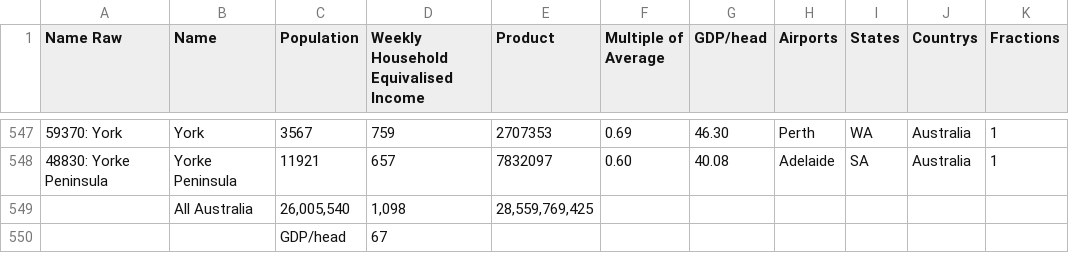
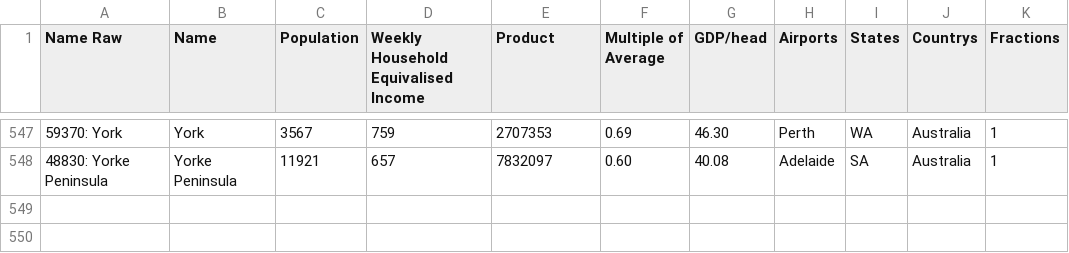
Before and after one commit to henryc47/Region-Amalgamator, a CSV file: region_csvs/Australia LGAs.csv, drawn as a sheet; only a part is shown, gaps mark what is left out; the diff names each change by its address in the sheet, - before the commit and + after, or states it on an @@ line.

Commit message:
added in code to calculate region GDP and fixed Australian LGA csv file

```diff
--- a/region_csvs/Australia LGAs.csv
+++ b/region_csvs/Australia LGAs.csv
-row 549:  | All Australia | 26,005,540 | 1,098 | 28,559,769,425
-row 550:  |  | GDP/head | 67
```
Also changed, not shown: 1 other file.
